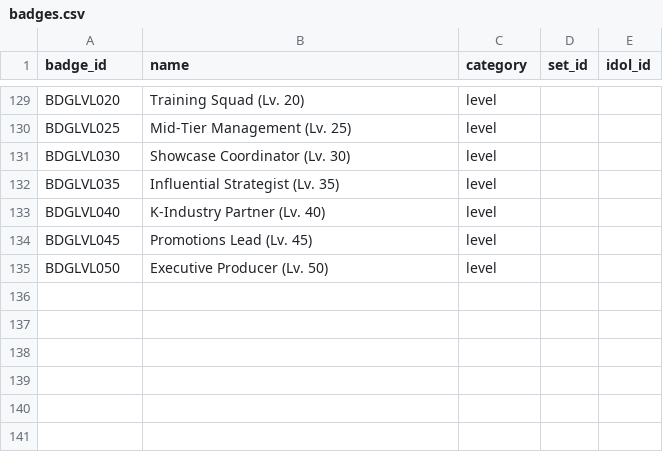
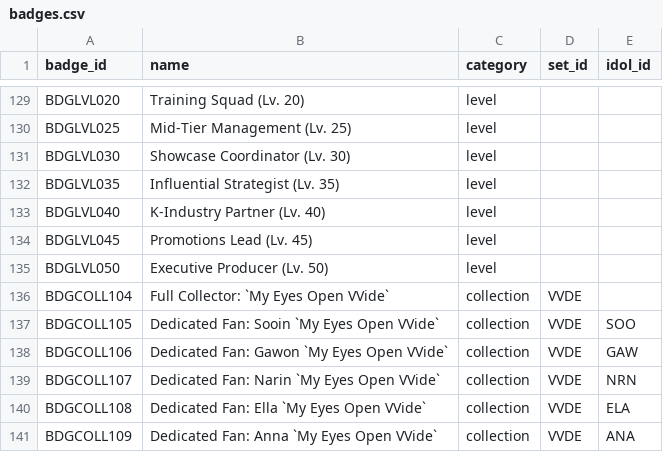
Before and after one commit to iojan715/KpopCardGame, a CSV file: data_upload/badges.csv, drawn as a sheet; only a part is shown, gaps mark what is left out; the diff names each change by its address in the sheet, - before the commit and + after, or states it on an @@ line.

```diff
--- a/data_upload/badges.csv
+++ b/data_upload/badges.csv
+row 136: BDGCOLL104 | Full Collector: `My Eyes Open VVide` | collection | VVDE
+row 137: BDGCOLL105 | Dedicated Fan: Sooin `My Eyes Open VVide` | collection | VVDE | SOO
+row 138: BDGCOLL106 | Dedicated Fan: Gawon `My Eyes Open VVide` | collection | VVDE | GAW
+row 139: BDGCOLL107 | Dedicated Fan: Narin `My Eyes Open VVide` | collection | VVDE | NRN
+row 140: BDGCOLL108 | Dedicated Fan: Ella `My Eyes Open VVide` | collection | VVDE | ELA
+row 141: BDGCOLL109 | Dedicated Fan: Anna `My Eyes Open VVide` | collection | VVDE | ANA
```
Also changed, not shown: data_upload/idols.csv, 3 other files.
